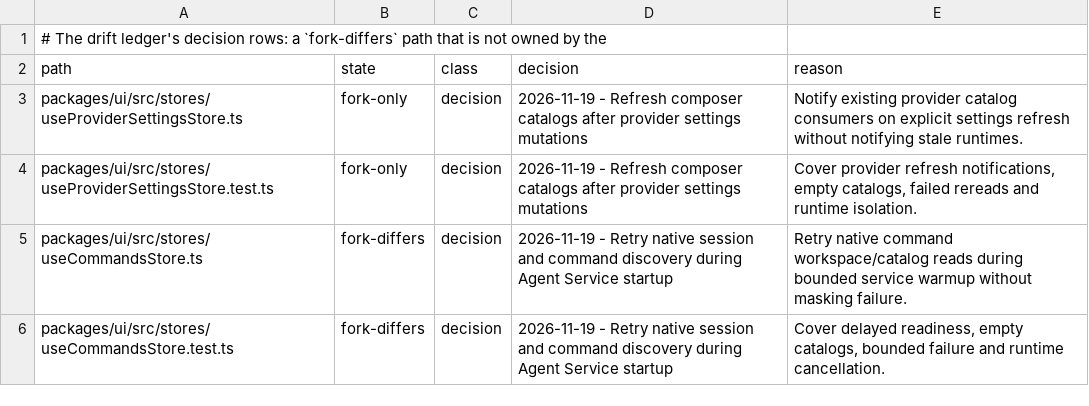
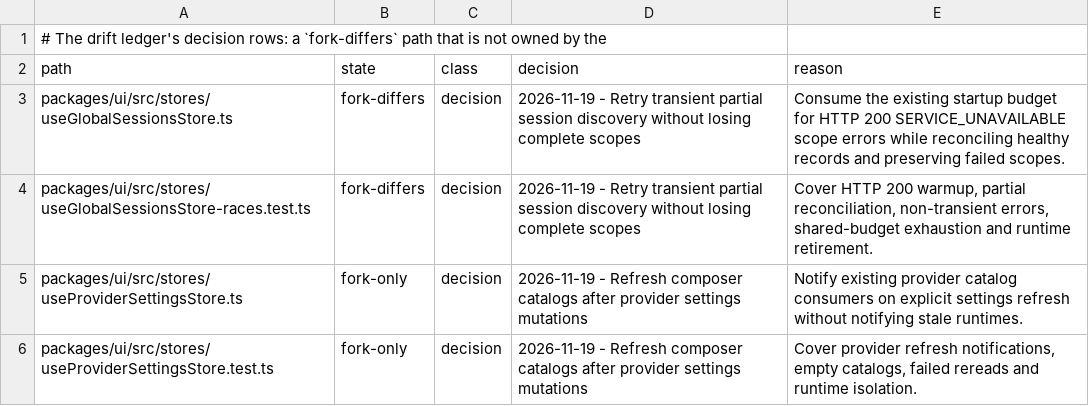
Before and after one commit to Shizuku-Yume/ohpichamber-dev, a TSV file: .workflow/upstream-deltas.tsv, drawn as a sheet; only a part is shown; the shorter side is filled out with more unchanged rows; the diff names each change by its address in the sheet, - before the commit and + after, or states it on an @@ line.

```diff
--- a/.workflow/upstream-deltas.tsv
+++ b/.workflow/upstream-deltas.tsv
+row 3: packages/ui/src/stores/useGlobalSessionsStore.ts | fork-differs | decision | 2026-11-19 - Retry transient partial session discovery without losing complete scopes | Consume the existing startup budget for HTTP 200 SERVICE_UNAVAILABLE scope errors while reconciling healthy records and preserving failed scopes.
+row 4: packages/ui/src/stores/useGlobalSessionsStore-races.test.ts | fork-differs | decision | 2026-11-19 - Retry transient partial session discovery without losing complete scopes | Cover HTTP 200 warmup, partial reconciliation, non-transient errors, shared-budget exhaustion and runtime retirement.
```
Also changed, not shown: 5 other files.
